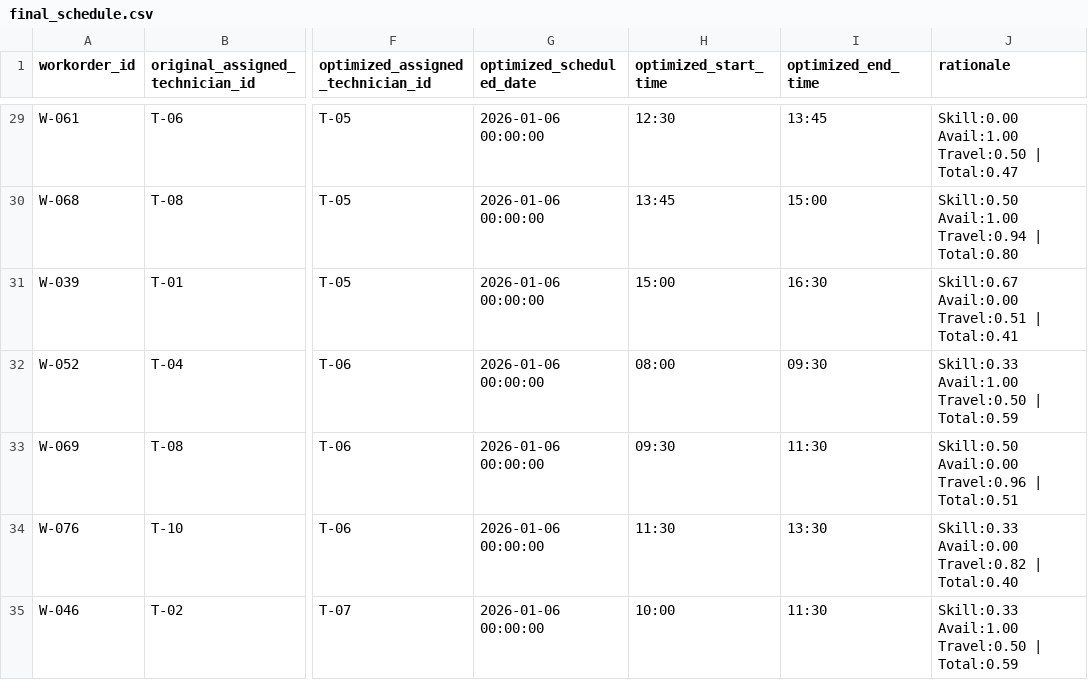
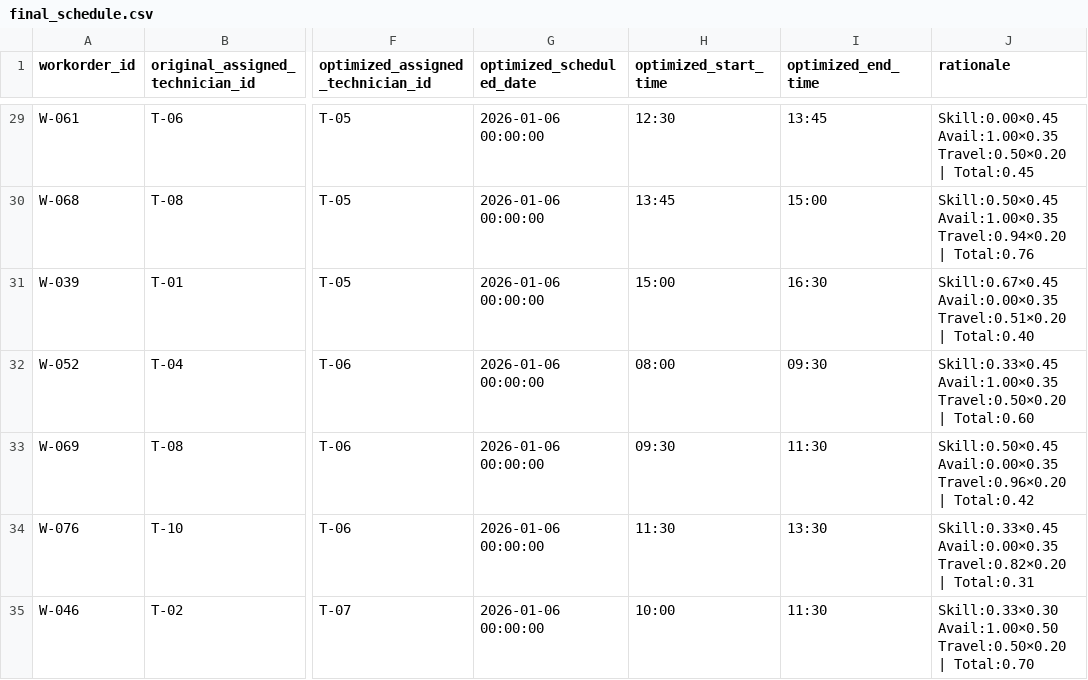
Before and after one commit to juliacolleoni/smart-technician-dispatch-team2, a CSV file: output/final_schedule.csv, drawn as a sheet; only a part is shown, gaps mark what is left out; the diff covers the shown part only; the diff names each change by its address in the sheet, - before the commit and + after, or states it on an @@ line.

```diff
--- a/output/final_schedule.csv
+++ b/output/final_schedule.csv
-J29 (rationale): Skill:0.00 Avail:1.00 Travel:0.50 | Total:0.47
+J29 (rationale): Skill:0.00×0.45 Avail:1.00×0.35 Travel:0.50×0.20 | Total:0.45
-J30 (rationale): Skill:0.50 Avail:1.00 Travel:0.94 | Total:0.80
+J30 (rationale): Skill:0.50×0.45 Avail:1.00×0.35 Travel:0.94×0.20 | Total:0.76
-J31 (rationale): Skill:0.67 Avail:0.00 Travel:0.51 | Total:0.41
+J31 (rationale): Skill:0.67×0.45 Avail:0.00×0.35 Travel:0.51×0.20 | Total:0.40
-J32 (rationale): Skill:0.33 Avail:1.00 Travel:0.50 | Total:0.59
+J32 (rationale): Skill:0.33×0.45 Avail:1.00×0.35 Travel:0.50×0.20 | Total:0.60
-J33 (rationale): Skill:0.50 Avail:0.00 Travel:0.96 | Total:0.51
+J33 (rationale): Skill:0.50×0.45 Avail:0.00×0.35 Travel:0.96×0.20 | Total:0.42
-J34 (rationale): Skill:0.33 Avail:0.00 Travel:0.82 | Total:0.40
+J34 (rationale): Skill:0.33×0.45 Avail:0.00×0.35 Travel:0.82×0.20 | Total:0.31
-J35 (rationale): Skill:0.33 Avail:1.00 Travel:0.50 | Total:0.59
+J35 (rationale): Skill:0.33×0.30 Avail:1.00×0.50 Travel:0.50×0.20 | Total:0.70
```
Also changed, not shown: 191 edited cells elsewhere in this file, 2 other files.
